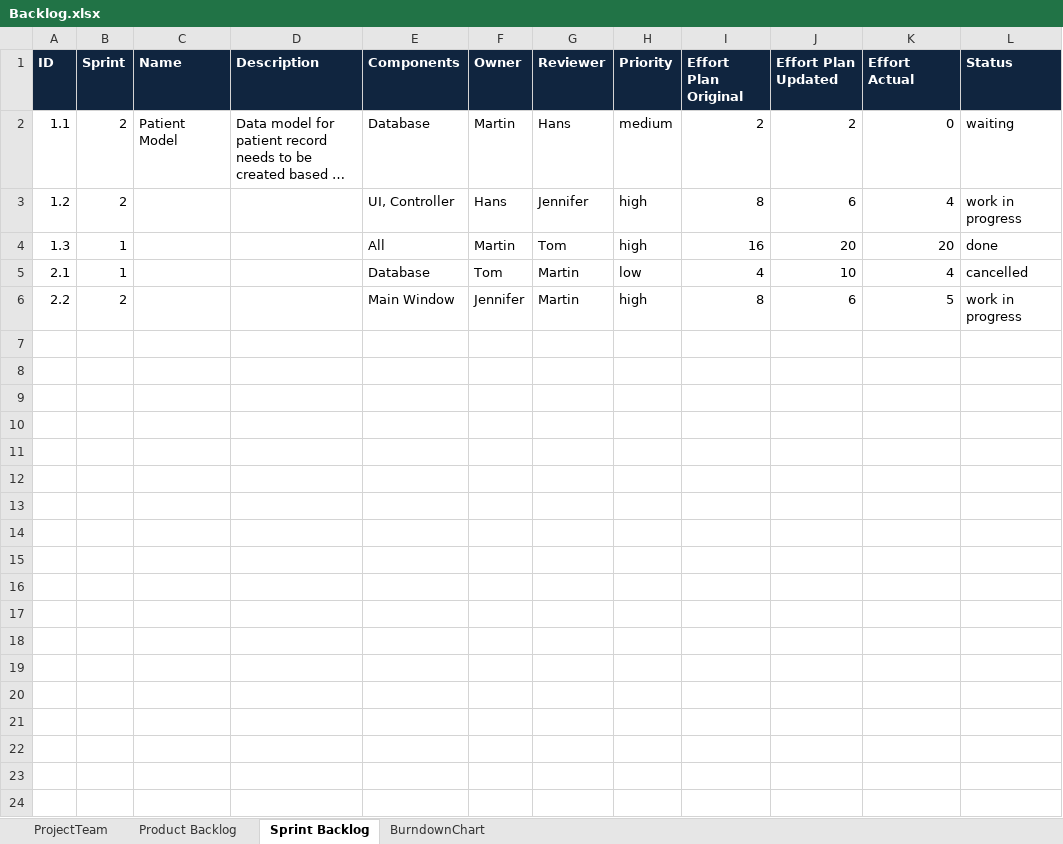
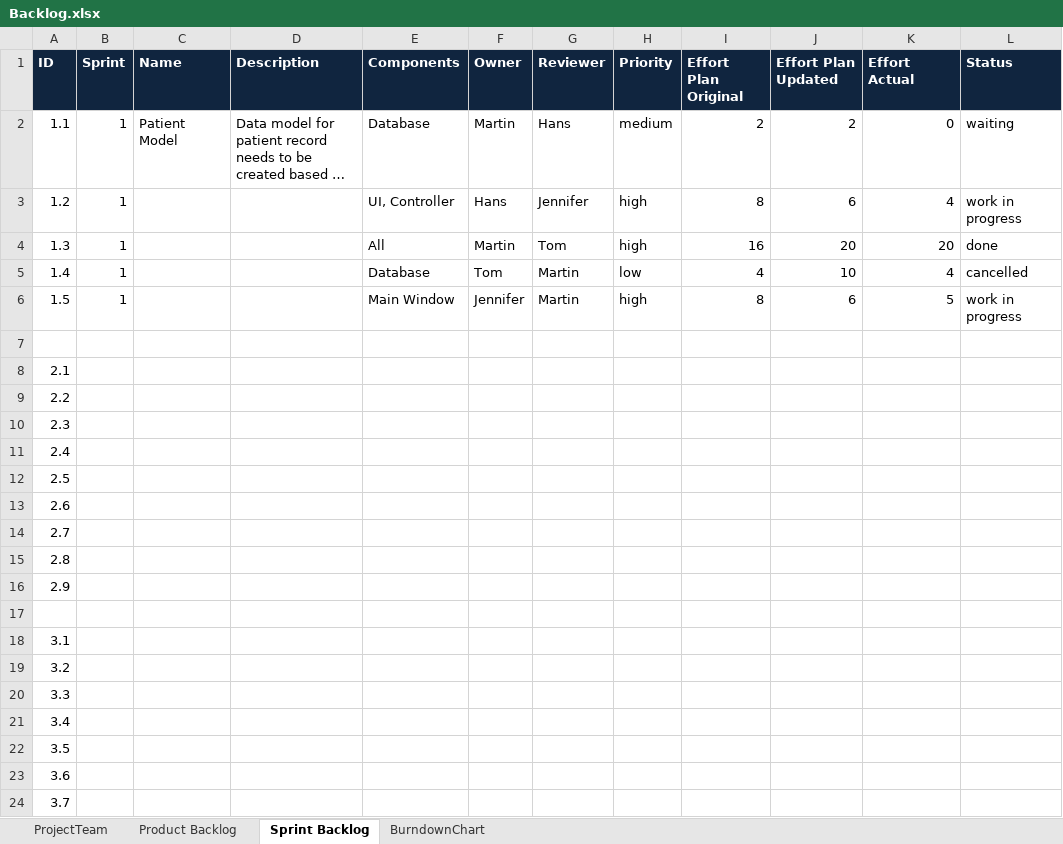
Before and after one commit to Hyferion/ch.bfh.bti7081.s2018.blue, an Excel workbook: Docs/task06/Backlog.xlsx, sheet Sprint Backlog, drawn as a sheet; long unchanged cells end in …; values as stored, in another font and other column widths than the file's, no borders; the diff names each change by its address in the sheet, - before the commit and + after, or states it on an @@ line.

Commit message:
update

```diff
--- a/Docs/task06/Backlog.xlsx (sheet Sprint Backlog)
+++ b/Docs/task06/Backlog.xlsx (sheet Sprint Backlog)
-B2:B3 (Sprint): 2
+B2:B3 (Sprint): 1
-A5 (ID): 2.1
+A5 (ID): 1.4
-A6 (ID): 2.2
+A6 (ID): 1.5
-B6 (Sprint): 2
+B6 (Sprint): 1
+row 7: (empty)
+row 8: 2.1
+row 9: 2.2
+row 10: 2.3
+row 11: 2.4
+row 12: 2.5
+row 13: 2.6
+row 14: 2.7
+row 15: 2.8
+row 16: 2.9
+row 17: (empty)
+row 18: 3.1
+row 19: 3.2
+row 20: 3.3
+row 21: 3.4
+row 22: 3.5
+row 23: 3.6
+row 24: 3.7
```
